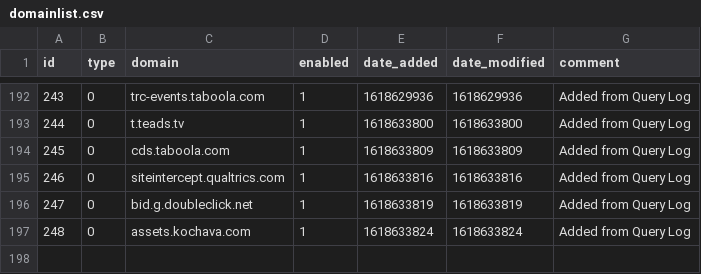
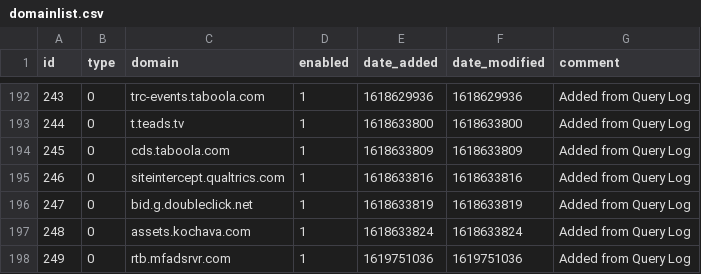
Before and after one commit to johnr9816/my-pihole-lists, a CSV file: domainlist.csv, drawn as a sheet; only a part is shown, gaps mark what is left out.

Commit message:
Updated April 30, 2021 12:00AM

```diff
--- a/domainlist.csv
+++ b/domainlist.csv
@@ -197 +197,2 @@ id,type,domain,enabled,date_added,date_modified,comment
 248,0,assets.kochava.com,1,1618633824,1618633824,"Added from Query Log"
+249,0,rtb.mfadsrvr.com,1,1619751036,1619751036,"Added from Query Log"
```
